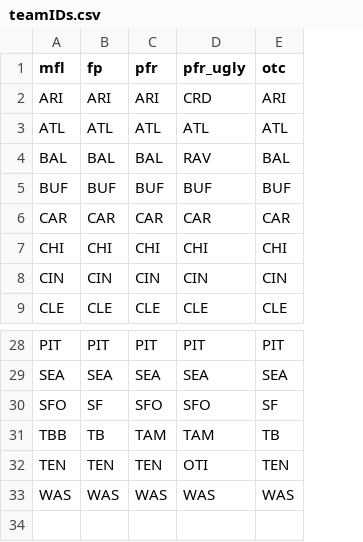
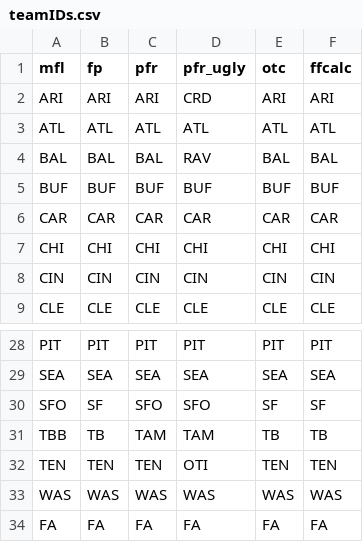
Before and after one commit to dynastyprocess/apps, a CSV file: db/teamIDs.csv, drawn as a sheet; only a part is shown, gaps mark what is left out; the diff names each change by its address in the sheet, - before the commit and + after, or states it on an @@ line.

```diff
--- a/db/teamIDs.csv
+++ b/db/teamIDs.csv
+column F (ffcalc), rows 2-9: ARI | ATL | BAL | BUF | CAR | CHI | CIN | CLE; rows 28-33: PIT | SEA | SF | TB | TEN | WAS
+row 34: FA | FA | FA | FA | FA | FA
```
Also changed, not shown: 7 other files.
